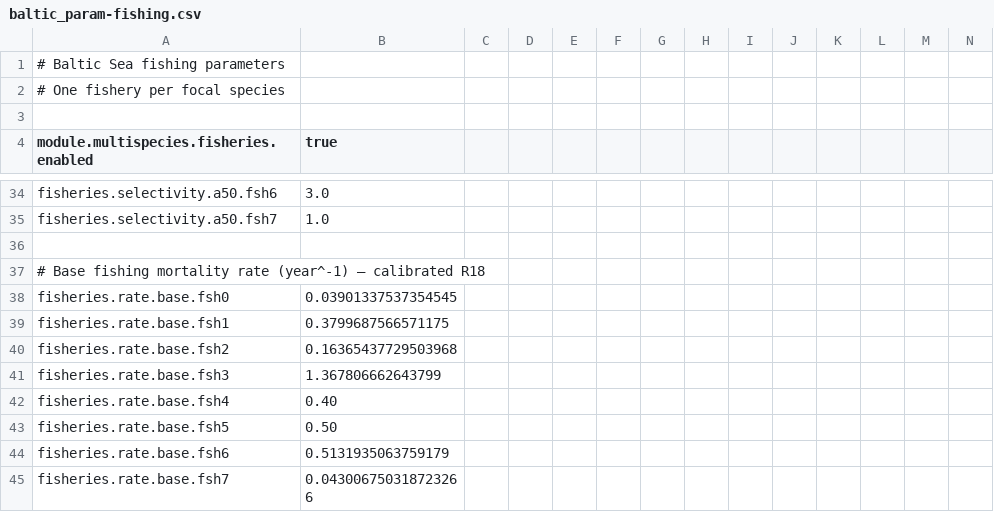
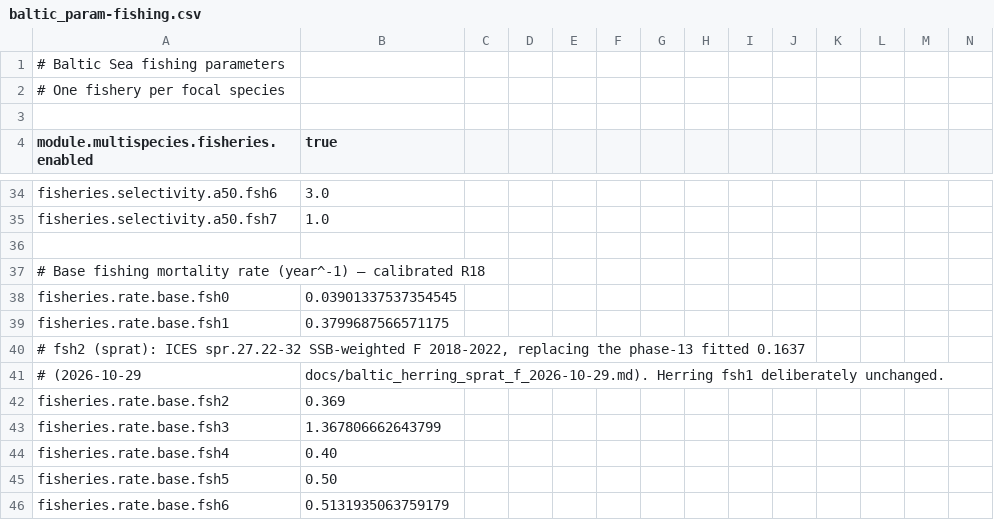
Before and after one commit to razinkele/osmopy, a CSV file: data/baltic/baltic_param-fishing.csv, drawn as a sheet; only a part is shown, gaps mark what is left out; the shorter side is filled out with more unchanged rows; addresses are those after the commit; rows hold the shown columns only; the diff names each change by its address in the sheet, - before the commit and + after, or states it on an @@ line.

```diff
--- a/data/baltic/baltic_param-fishing.csv
+++ b/data/baltic/baltic_param-fishing.csv
+row 40: # fsh2 (sprat): ICES spr.27.22-32 SSB-weighted F 2018-2022, replacing the phase-13 fitted 0.1637
+row 41: # (2026-10-29 | docs/baltic_herring_sprat_f_2026-10-29.md). Herring fsh1 deliberately unchanged.
-B42 (true): 0.16365437729503968
+B42 (true): 0.369
```
Also changed, not shown: 2 other files.
